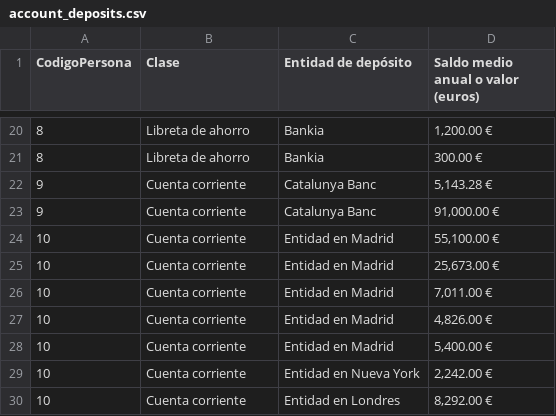
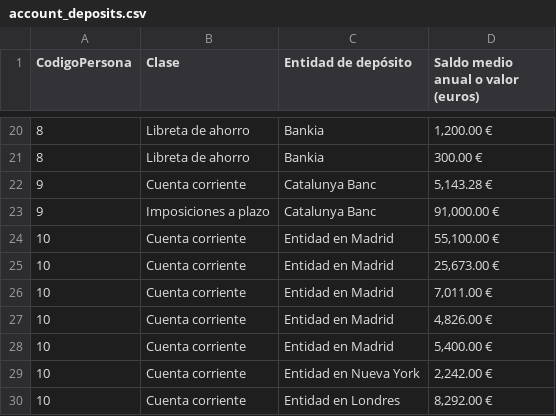
Before and after one commit to wairbut-m2c/transparencia, a CSV file: import-data/assets/2016/account_deposits.csv, drawn as a sheet; only a part is shown, gaps mark what is left out.

```diff
--- a/import-data/assets/2016/account_deposits.csv
+++ b/import-data/assets/2016/account_deposits.csv
@@ -22,3 +22,3 @@ CodigoPersona,Clase,Entidad de depósito,Saldo medio anual o valor (euros)
 9,Cuenta corriente,Catalunya Banc,"5,143.28 €"
-9,Cuenta corriente,Catalunya Banc,"91,000.00 €"
+9,Imposiciones a plazo,Catalunya Banc,"91,000.00 €"
 10,Cuenta corriente,Entidad en Madrid,"55,100.00 €"
```
Also changed, not shown: import-data/assets/2016/debts.csv, import-data/assets/2016/other_deposits.csv.
